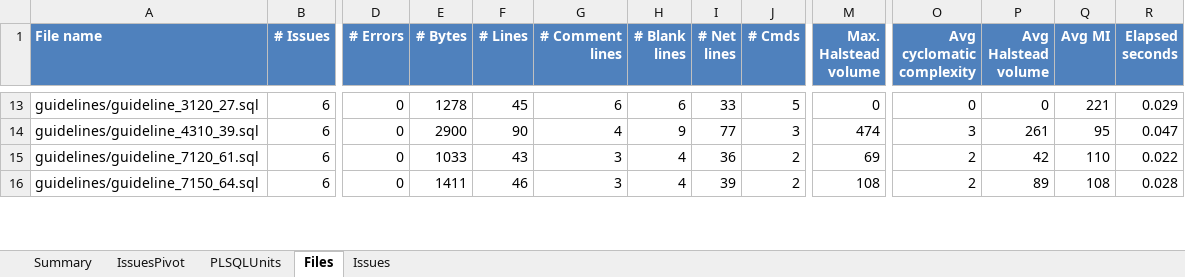
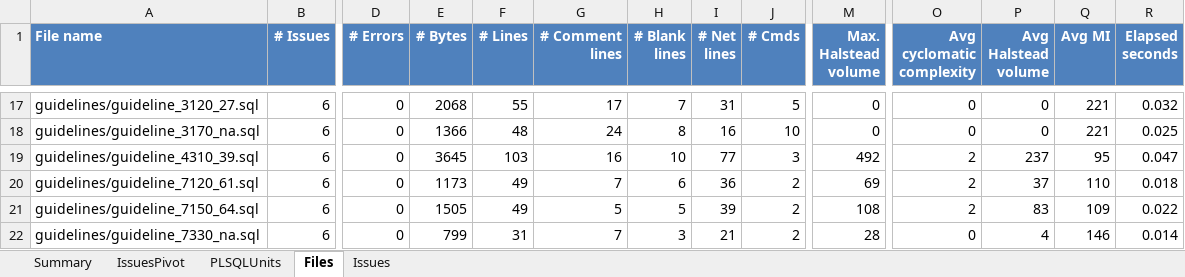
Before and after one commit to Trivadis/plsql-cop-cli, an Excel workbook: docs/tvdcc_report.xlsx, sheet Files, drawn as a sheet; only a part is shown, gaps mark what is left out; values as stored, in another font and other column widths than the file's, no borders; addresses are those after the commit; rows hold the shown columns only; the diff covers the shown part only; the diff names each change by its address in the sheet, - before the commit and + after, or states it on an @@ line.

```diff
--- a/docs/tvdcc_report.xlsx (sheet Files)
+++ b/docs/tvdcc_report.xlsx (sheet Files)
-E17 (# Bytes): 1278
+E17 (# Bytes): 2068
-F17 (# Lines): 45
+F17 (# Lines): 55
-G17 (# Comment lines): 6
+G17 (# Comment lines): 17
-H17 (# Blank lines): 6
+H17 (# Blank lines): 7
-I17 (# Net lines): 33
+I17 (# Net lines): 31
-R17 (Elapsed seconds): 0.029
+R17 (Elapsed seconds): 0.032
+row 18: guidelines/guideline_3170_na.sql | 6 | 0 | 1366 | 48 | 24 | 8 | 16 | 10 | 0 | 0 | 0 | 221 | 0.025
-E19 (# Bytes): 2900
+E19 (# Bytes): 3645
-F19 (# Lines): 90
+F19 (# Lines): 103
-G19 (# Comment lines): 4
+G19 (# Comment lines): 16
-H19 (# Blank lines): 9
+H19 (# Blank lines): 10
-M19 (Max. Halstead volume): 474
+M19 (Max. Halstead volume): 492
-O19 (Avg cyclomatic complexity): 3
+O19 (Avg cyclomatic complexity): 2
-P19 (Avg Halstead volume): 261
+P19 (Avg Halstead volume): 237
-E20 (# Bytes): 1033
+E20 (# Bytes): 1173
-F20 (# Lines): 43
+F20 (# Lines): 49
-G20 (# Comment lines): 3
+G20 (# Comment lines): 7
-H20 (# Blank lines): 4
+H20 (# Blank lines): 6
-P20 (Avg Halstead volume): 42
+P20 (Avg Halstead volume): 37
-R20 (Elapsed seconds): 0.022
+R20 (Elapsed seconds): 0.018
-E21 (# Bytes): 1411
+E21 (# Bytes): 1505
-F21 (# Lines): 46
+F21 (# Lines): 49
-G21 (# Comment lines): 3
+G21 (# Comment lines): 5
-H21 (# Blank lines): 4
+H21 (# Blank lines): 5
-P21 (Avg Halstead volume): 89
+P21 (Avg Halstead volume): 83
-Q21 (Avg MI): 108
+Q21 (Avg MI): 109
-R21 (Elapsed seconds): 0.028
+R21 (Elapsed seconds): 0.022
+row 22: guidelines/guideline_7330_na.sql | 6 | 0 | 799 | 31 | 7 | 3 | 21 | 2 | 28 | 0 | 4 | 146 | 0.014
```
Also changed, not shown: 32 added rows, 12 removed rows, 499 edited cells and cell formats elsewhere in this sheet, sheet Issues, sheet PLSQLUnits, sheet Summary, 1 other file.
